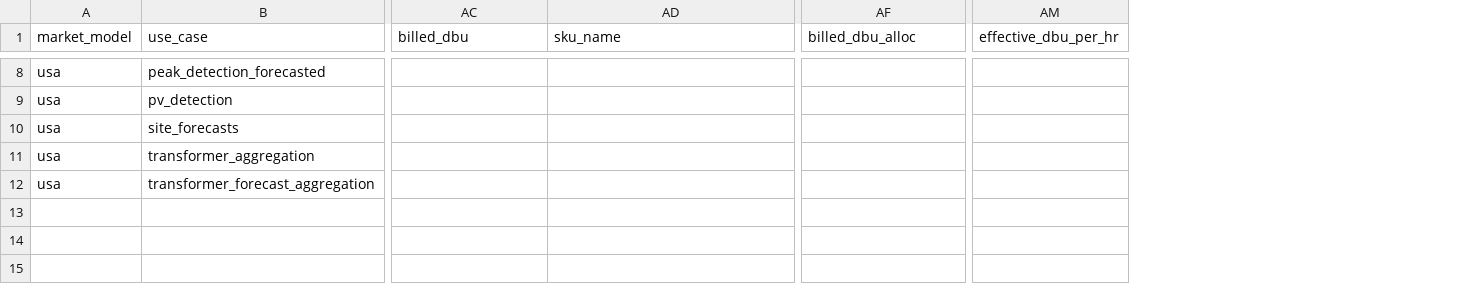
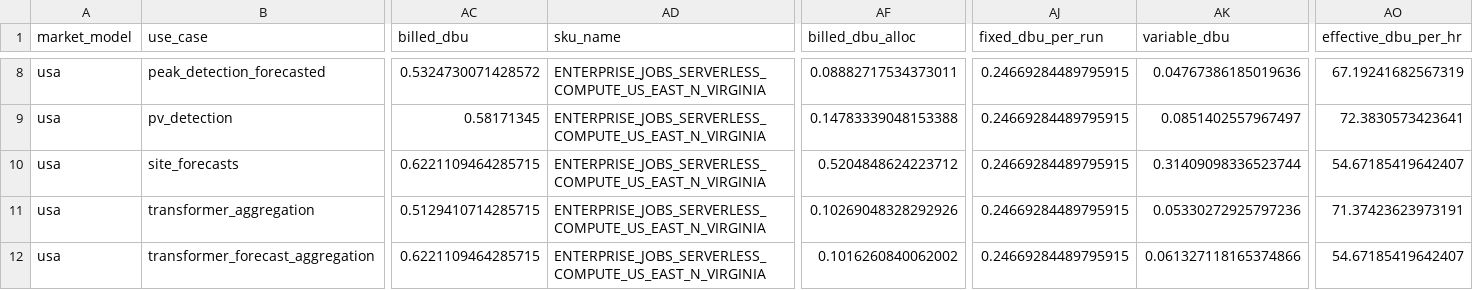
Before and after one commit to danteliew6/smart-metering-sizing-benchmark, a CSV file: docs/results/usa_report_model_vs_measured.csv, drawn as a sheet; only a part is shown, gaps mark what is left out; addresses are those after the commit; the diff covers the shown part only; the diff names each change by its address in the sheet, - before the commit and + after, or states it on an @@ line.

Commit message:
Add billed-DBU results; model fixed per-run overhead in report
Report now subtracts a fixed serverless start-up DBU cost (estimated from the
1-batch vs 8-batch ingestion runs) before scaling, ignores warehouse-driver
DBUs, and judges always-on lines on throughput. RESULTS.md gains section 1b:
the model's 2.34x serverless rating x 3 min matches billed DBUs for triggered
ingestion within about -20% to +13% across tiers.

Co-authored-by: Isaac <no-reply@databricks.com>

```diff
--- a/docs/results/usa_report_model_vs_measured.csv
+++ b/docs/results/usa_report_model_vs_measured.csv
+column AJ (fixed_dbu_per_run), rows 8-12: all 0.24669284489795915
+column AK (variable_dbu), rows 8-12: 0.04767386185019636 | 0.0851402557967497 | 0.31409098336523744 | 0.05330272925797236 | 0.061327118165374866
-AC8 (billed_dbu): (empty)
+AC8 (billed_dbu): 0.5324730071428572
-AD8:AD12 (sku_name): (empty)
+AD8:AD12 (sku_name): ENTERPRISE_JOBS_SERVERLESS_COMPUTE_US_EAST_N_VIRGINIA
-AF8 (billed_dbu_alloc): (empty)
+AF8 (billed_dbu_alloc): 0.08882717534373011
-AO8 (effective_dbu_per_hr): (empty)
+AO8 (effective_dbu_per_hr): 67.19241682567319
-AC9 (billed_dbu): (empty)
+AC9 (billed_dbu): 0.58171345
-AF9 (billed_dbu_alloc): (empty)
+AF9 (billed_dbu_alloc): 0.14783339048153388
-AO9 (effective_dbu_per_hr): (empty)
+AO9 (effective_dbu_per_hr): 72.3830573423641
-AC10 (billed_dbu): (empty)
+AC10 (billed_dbu): 0.6221109464285715
-AF10 (billed_dbu_alloc): (empty)
+AF10 (billed_dbu_alloc): 0.5204848624223712
-AO10 (effective_dbu_per_hr): (empty)
+AO10 (effective_dbu_per_hr): 54.67185419642407
-AC11 (billed_dbu): (empty)
+AC11 (billed_dbu): 0.5129410714285715
-AF11 (billed_dbu_alloc): (empty)
+AF11 (billed_dbu_alloc): 0.10269048328292926
-AO11 (effective_dbu_per_hr): (empty)
+AO11 (effective_dbu_per_hr): 71.37423623973191
-AC12 (billed_dbu): (empty)
+AC12 (billed_dbu): 0.6221109464285715
-AF12 (billed_dbu_alloc): (empty)
+AF12 (billed_dbu_alloc): 0.1016260840062002
-AO12 (effective_dbu_per_hr): (empty)
+AO12 (effective_dbu_per_hr): 54.67185419642407
```
Also changed, not shown: 40 edited cells elsewhere in this file, docs/results/anz_report_model_vs_measured.csv, 2 other files.
